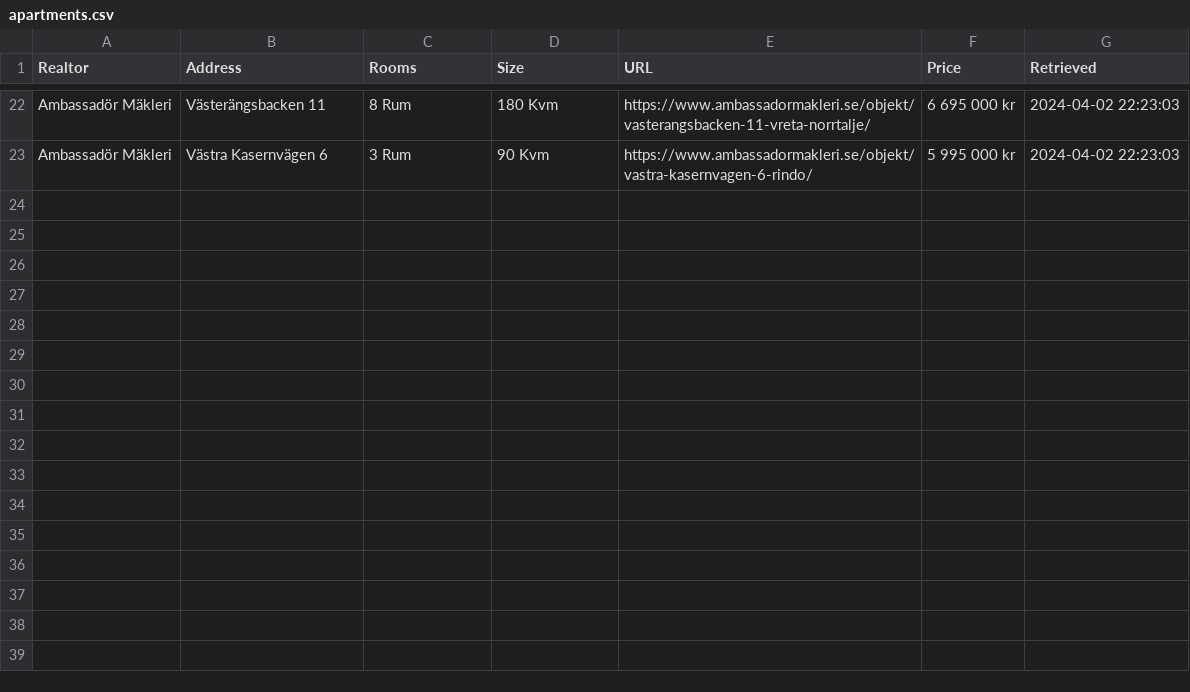
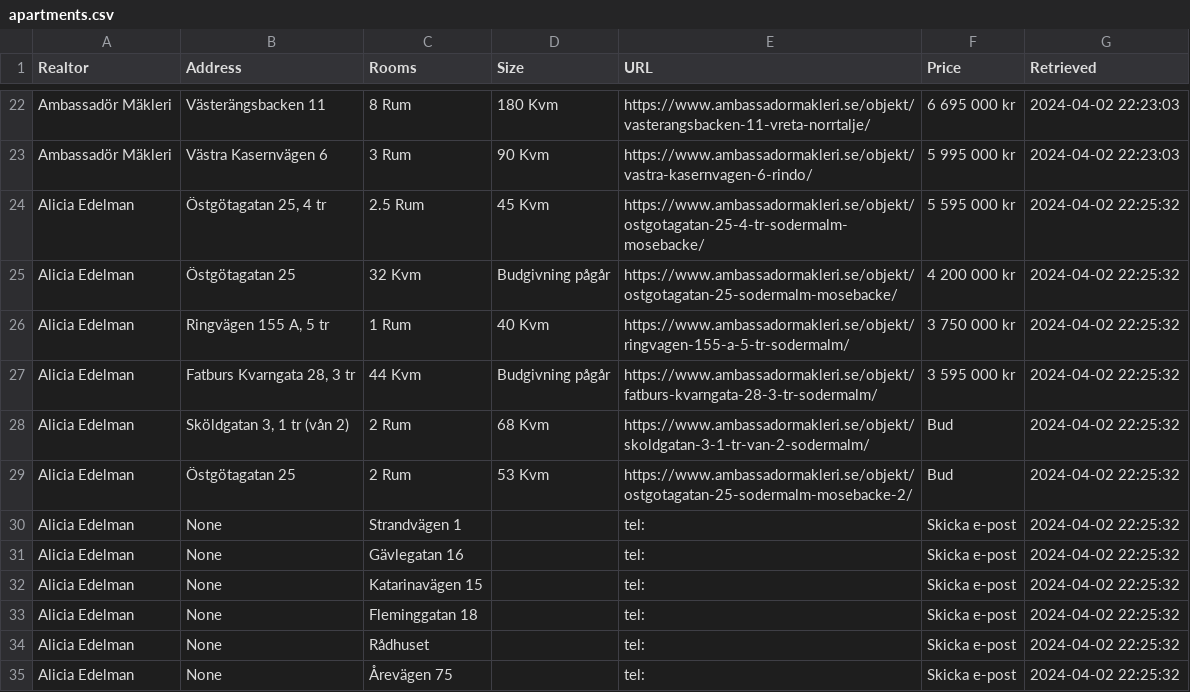
Before and after one commit to viktorvol/app-artments, a CSV file: apartments.csv, drawn as a sheet; only a part is shown, gaps mark what is left out; the diff names each change by its address in the sheet, - before the commit and + after, or states it on an @@ line.

Commit message:
Updated apartments data

```diff
--- a/apartments.csv
+++ b/apartments.csv
+row 24: Alicia Edelman | Östgötagatan 25, 4 tr | 2.5 Rum | 45 Kvm | https://www.ambassadormakleri.se/objekt/ostgotagatan-25-4-tr-sodermalm-mosebacke/ | 5 595 000 kr | 2024-04-02 22:25:32
+row 25: Alicia Edelman | Östgötagatan 25 | 32 Kvm | Budgivning pågår | https://www.ambassadormakleri.se/objekt/ostgotagatan-25-sodermalm-mosebacke/ | 4 200 000 kr | 2024-04-02 22:25:32
+row 26: Alicia Edelman | Ringvägen 155 A, 5 tr | 1 Rum | 40 Kvm | https://www.ambassadormakleri.se/objekt/ringvagen-155-a-5-tr-sodermalm/ | 3 750 000 kr | 2024-04-02 22:25:32
+row 27: Alicia Edelman | Fatburs Kvarngata 28, 3 tr | 44 Kvm | Budgivning pågår | https://www.ambassadormakleri.se/objekt/fatburs-kvarngata-28-3-tr-sodermalm/ | 3 595 000 kr | 2024-04-02 22:25:32
+row 28: Alicia Edelman | Sköldgatan 3, 1 tr (vån 2) | 2 Rum | 68 Kvm | https://www.ambassadormakleri.se/objekt/skoldgatan-3-1-tr-van-2-sodermalm/ | Bud | 2024-04-02 22:25:32
+row 29: Alicia Edelman | Östgötagatan 25 | 2 Rum | 53 Kvm | https://www.ambassadormakleri.se/objekt/ostgotagatan-25-sodermalm-mosebacke-2/ | Bud | 2024-04-02 22:25:32
+row 30: Alicia Edelman | None | Strandvägen 1 |  | tel: | Skicka e-post | 2024-04-02 22:25:32
+row 31: Alicia Edelman | None | Gävlegatan 16 |  | tel: | Skicka e-post | 2024-04-02 22:25:32
+row 32: Alicia Edelman | None | Katarinavägen 15 |  | tel: | Skicka e-post | 2024-04-02 22:25:32
+row 33: Alicia Edelman | None | Fleminggatan 18 |  | tel: | Skicka e-post | 2024-04-02 22:25:32
+row 34: Alicia Edelman | None | Rådhuset |  | tel: | Skicka e-post | 2024-04-02 22:25:32
+row 35: Alicia Edelman | None | Årevägen 75 |  | tel: | Skicka e-post | 2024-04-02 22:25:32
```
